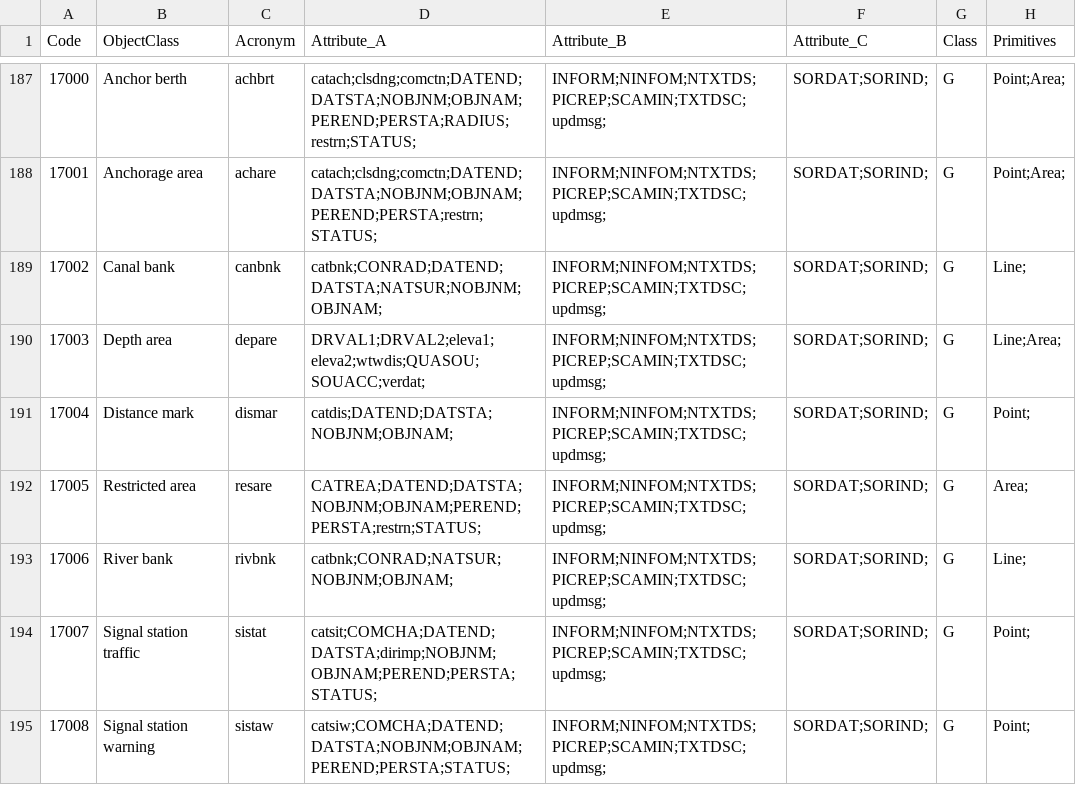
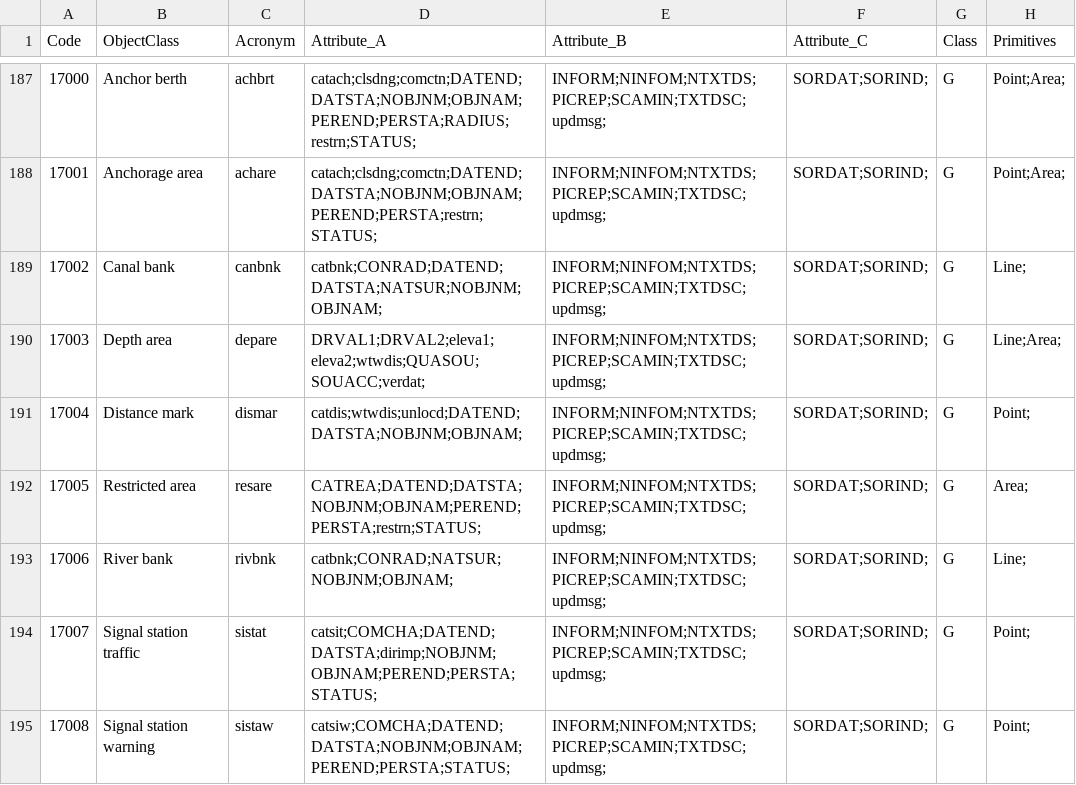
Before and after one commit to 1SpatialGroupLtd/gdal, a CSV file: gdal/data/s57objectclasses.csv, drawn as a sheet; only a part is shown, gaps mark what is left out.

Commit message:
s57objectclasses.csv: add wtwdis and unlocd for distance marks from IENC (#2123)
I found the values by inspecting the object with opencpn as chart-viewer

The s57 data are the official inland waterway maps from the german waterway
administration. They are provided free of charge.

e.g. Mittellandkanal https://en.wikipedia.org/wiki/Mittelland_Canal
  https://www.elwis.de/DE/dynamisch/IENC/download_commit.php?file=WW41_2018-06-22_0_318

or an overview at:
  https://www.elwis.de/DE/Service/Inland-ENC-der-WSV/Inland-ENC-der-WSV-node.html

or an example without the hassel of extracting
  http://gpl.coulmann.de/tmp/1W7ML310.000

The chart holds river kilometers with not physically installed distance
marks. I like to use this for personal interest for locking up the
nearest river kilometer if I have an AIS gps position of a vessel.

```diff
--- a/gdal/data/s57objectclasses.csv
+++ b/gdal/data/s57objectclasses.csv
@@ -190,3 +190,3 @@
 17003,Depth area,depare,DRVAL1;DRVAL2;eleva1;eleva2;wtwdis;QUASOU;SOUACC;verdat;,INFORM;NINFOM;NTXTDS;PICREP;SCAMIN;TXTDSC;updmsg;,SORDAT;SORIND;,G,Line;Area;
-17004,Distance mark,dismar,catdis;DATEND;DATSTA;NOBJNM;OBJNAM;,INFORM;NINFOM;NTXTDS;PICREP;SCAMIN;TXTDSC;updmsg;,SORDAT;SORIND;,G,Point;
+17004,Distance mark,dismar,catdis;wtwdis;unlocd;DATEND;DATSTA;NOBJNM;OBJNAM;,INFORM;NINFOM;NTXTDS;PICREP;SCAMIN;TXTDSC;updmsg;,SORDAT;SORIND;,G,Point;
 17005,Restricted area,resare,CATREA;DATEND;DATSTA;NOBJNM;OBJNAM;PEREND;PERSTA;restrn;STATUS;,INFORM;NINFOM;NTXTDS;PICREP;SCAMIN;TXTDSC;updmsg;,SORDAT;SORIND;,G,Area;
```
